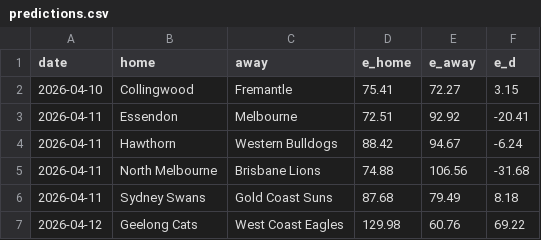
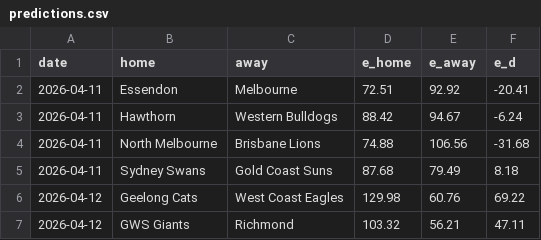
Before and after one commit to octonion/afl, a CSV file: sos/predictions.csv, drawn as a sheet; only a part is shown; the shorter side is filled out with more unchanged rows.

```diff
--- a/sos/predictions.csv
+++ b/sos/predictions.csv
@@ -1,3 +1,2 @@
 date,home,away,e_home,e_away,e_d
-2026-04-10,Collingwood,Fremantle,75.41,72.27,3.15
 2026-04-11,Essendon,Melbourne,72.51,92.92,-20.41
```
Also changed, not shown: 1 other file.
